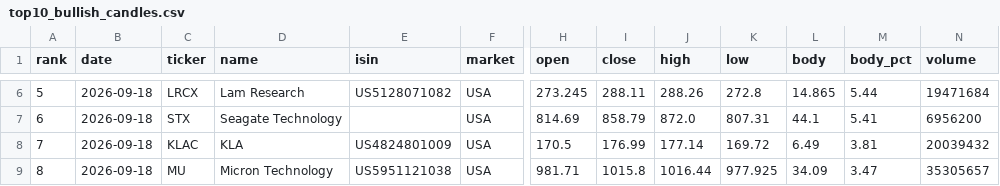
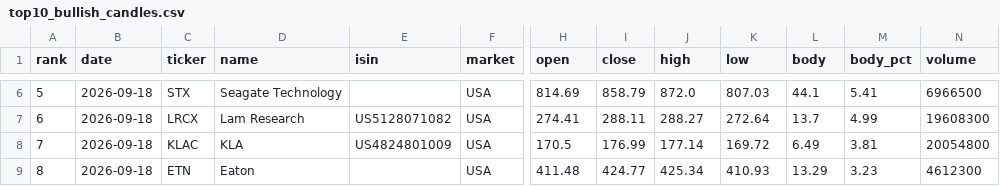
Before and after one commit to instialejandro-stack/stock-candle-scanner-actions, a CSV file: output/top10_bullish_candles.csv, drawn as a sheet; only a part is shown, gaps mark what is left out; the diff covers the shown part only; the diff names each change by its address in the sheet, - before the commit and + after, or states it on an @@ line.

```diff
--- a/output/top10_bullish_candles.csv
+++ b/output/top10_bullish_candles.csv
-C6 (ticker): LRCX
+C6 (ticker): STX
-D6 (name): Lam Research
+D6 (name): Seagate Technology
-E6 (isin): US5128071082
+E6 (isin): (empty)
-H6 (open): 273.245
+H6 (open): 814.69
-I6 (close): 288.11
+I6 (close): 858.79
-J6 (high): 288.26
+J6 (high): 872.0
-K6 (low): 272.8
+K6 (low): 807.03
-L6 (body): 14.865
+L6 (body): 44.1
-M6 (body_pct): 5.44
+M6 (body_pct): 5.41
-N6 (volume): 19471684
+N6 (volume): 6966500
-C7 (ticker): STX
+C7 (ticker): LRCX
-D7 (name): Seagate Technology
+D7 (name): Lam Research
-E7 (isin): (empty)
+E7 (isin): US5128071082
-H7 (open): 814.69
+H7 (open): 274.41
-I7 (close): 858.79
+I7 (close): 288.11
-J7 (high): 872.0
+J7 (high): 288.27
-K7 (low): 807.31
+K7 (low): 272.64
-L7 (body): 44.1
+L7 (body): 13.7
-M7 (body_pct): 5.41
+M7 (body_pct): 4.99
-N7 (volume): 6956200
+N7 (volume): 19608300
-N8 (volume): 20039432
+N8 (volume): 20054800
-C9 (ticker): MU
+C9 (ticker): ETN
-D9 (name): Micron Technology
+D9 (name): Eaton
-E9 (isin): US5951121038
+E9 (isin): (empty)
-H9 (open): 981.71
+H9 (open): 411.48
-I9 (close): 1015.8
+I9 (close): 424.77
-J9 (high): 1016.44
+J9 (high): 425.34
-K9 (low): 977.925
+K9 (low): 410.93
-L9 (body): 34.09
+L9 (body): 13.29
-M9 (body_pct): 3.47
+M9 (body_pct): 3.23
-N9 (volume): 35305657
+N9 (volume): 4612300
```
Also changed, not shown: 46 edited cells elsewhere in this file, output/history_intraday_candidates.csv, output/history_top10_bullish_candles.csv, 2 other files.
